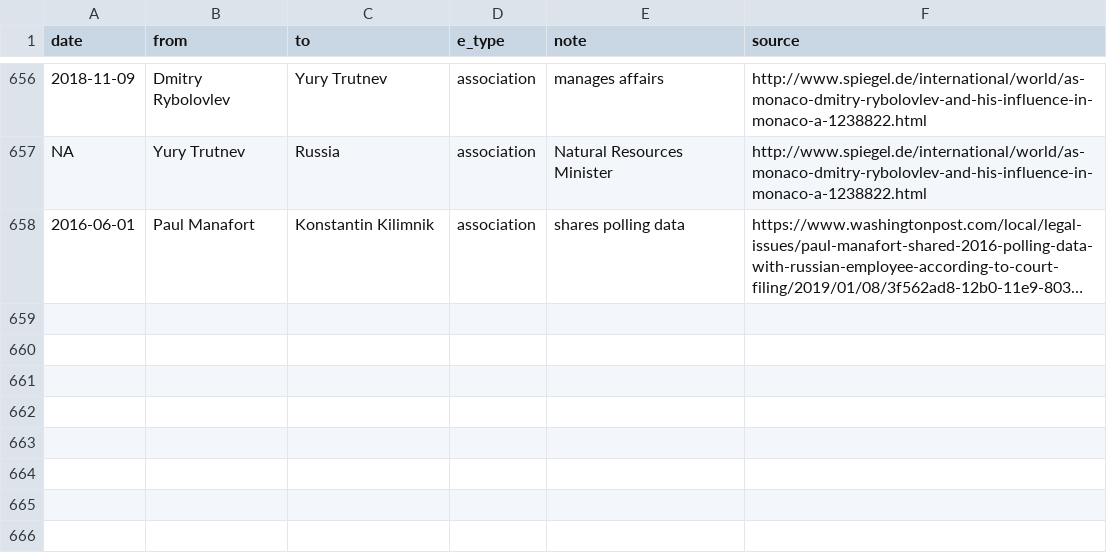
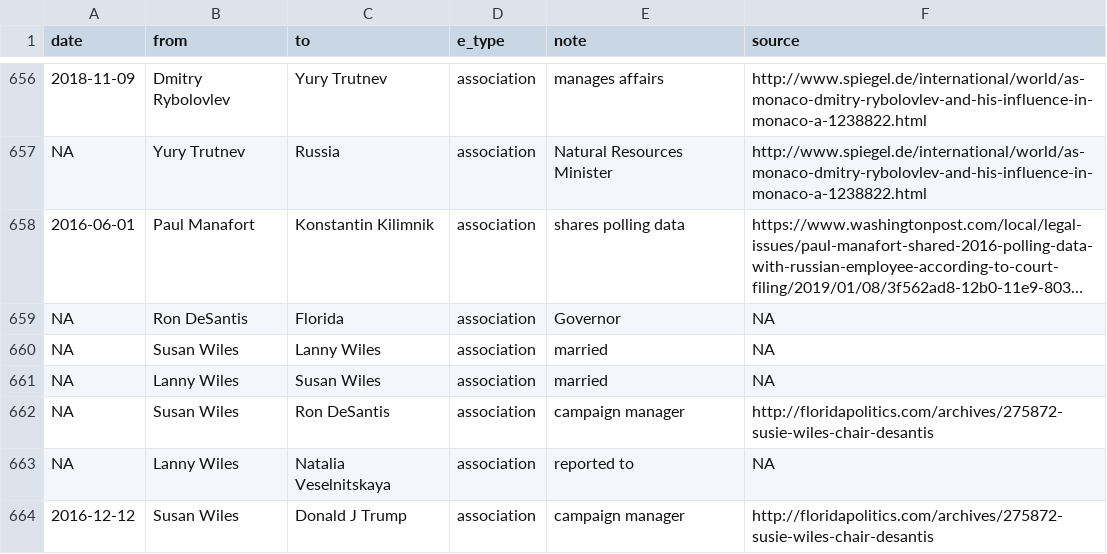
Before and after one commit to schnee/tangler, a CSV file: data/tangled.csv, drawn as a sheet; only a part is shown, gaps mark what is left out; long unchanged cells end in …; the diff names each change by its address in the sheet, - before the commit and + after, or states it on an @@ line.

Commit message:
Wiles DeSantis

```diff
--- a/data/tangled.csv
+++ b/data/tangled.csv
+row 659: NA | Ron DeSantis | Florida | association | Governor | NA
+row 660: NA | Susan Wiles | Lanny Wiles | association | married | NA
+row 661: NA | Lanny Wiles | Susan Wiles | association | married | NA
+row 662: NA | Susan Wiles | Ron DeSantis | association | campaign manager | http://floridapolitics.com/archives/275872-susie-wiles-chair-desantis
+row 663: NA | Lanny Wiles | Natalia Veselnitskaya | association | reported to | NA
+row 664: 2016-12-12 | Susan Wiles | Donald J Trump | association | campaign manager | http://floridapolitics.com/archives/275872-susie-wiles-chair-desantis
```
